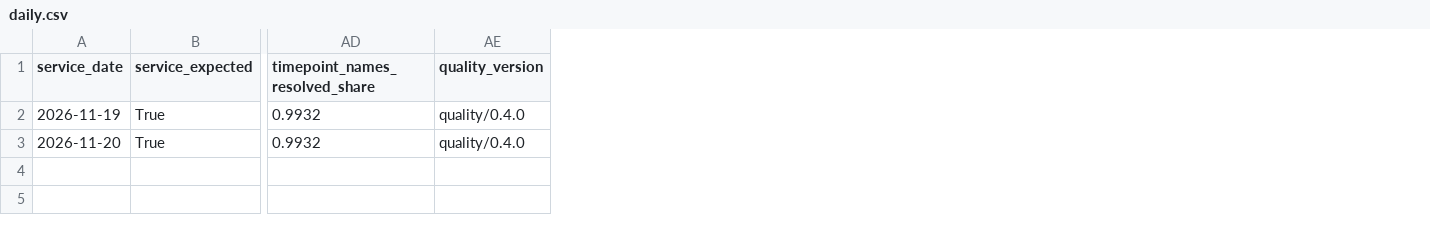
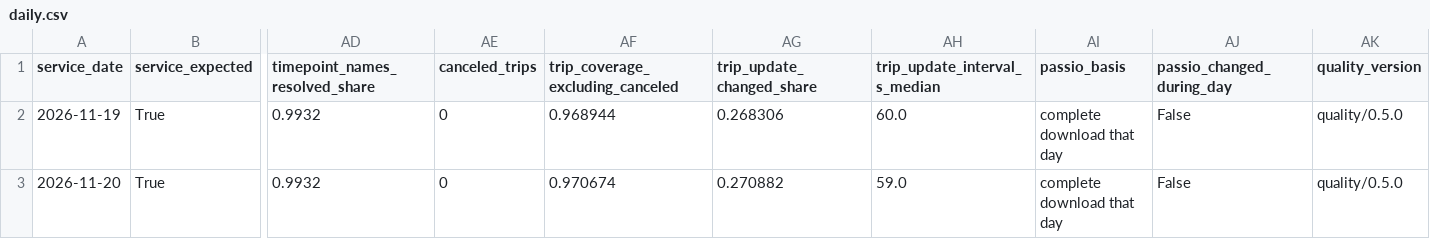
Before and after one commit to dfladagermccullugh-bot/Open-Island-Transit-Data, a CSV file: quality/daily.csv, drawn as a sheet; only a part is shown, gaps mark what is left out; addresses are those after the commit; the diff names each change by its address in the sheet, - before the commit and + after, or states it on an @@ line.

```diff
--- a/quality/daily.csv
+++ b/quality/daily.csv
+column AE (canceled_trips), rows 2-3: 0 | 0
+column AF (trip_coverage_excluding_canceled), rows 2-3: 0.968944 | 0.970674
+column AG (trip_update_changed_share), rows 2-3: 0.268306 | 0.270882
+column AH (trip_update_interval_s_median), rows 2-3: 60.0 | 59.0
+column AI (passio_basis), rows 2-3: complete download that day | complete download that day
+column AJ (passio_changed_during_day), rows 2-3: False | False
-AK2:AK3 (quality_version): quality/0.4.0
+AK2:AK3 (quality_version): quality/0.5.0
```
Also changed, not shown: 3 other files.
